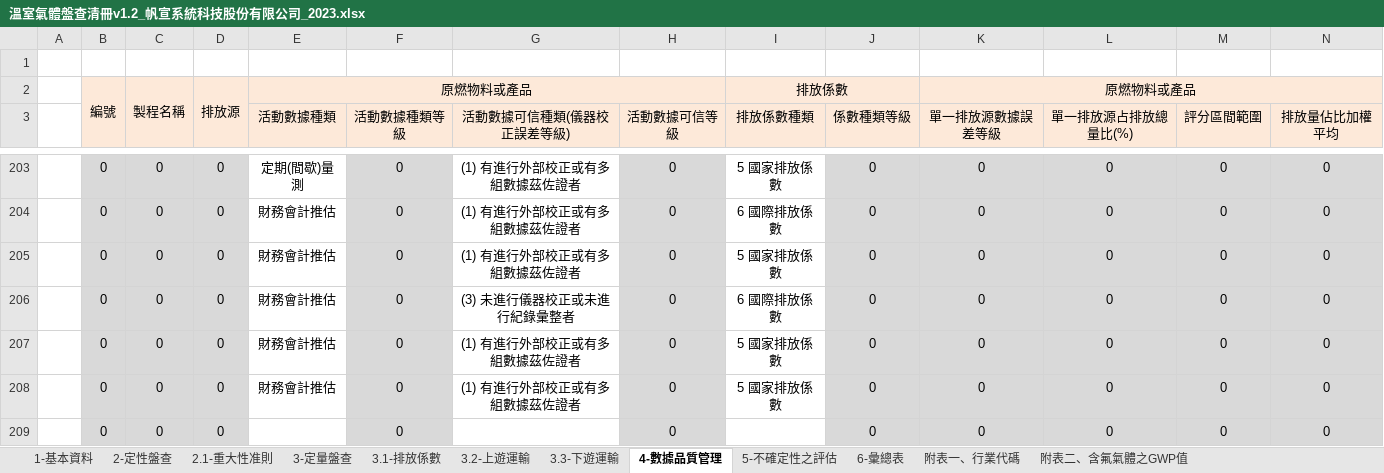
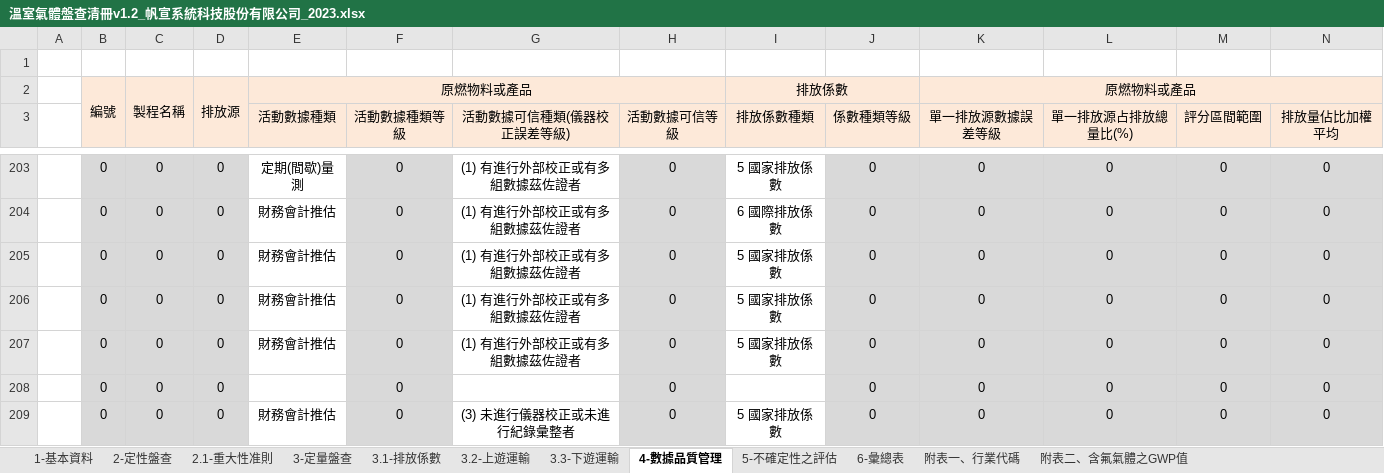
Before and after one commit to limcherhang/putty_tmp, an Excel workbook: excelReseearch/溫室氣體盤查清冊v1.2_帆宣系統科技股份有限公司_2023.xlsx, sheet 4-數據品質管理, drawn as a sheet; only a part is shown, gaps mark what is left out; the shorter side is filled out with more unchanged rows; values as stored, in another font and other column widths than the file's, no borders; the diff names each change by its address in the sheet, - before the commit and + after, or states it on an @@ line.

```diff
--- a/excelReseearch/溫室氣體盤查清冊v1.2_帆宣系統科技股份有限公司_2023.xlsx (sheet 4-數據品質管理)
+++ b/excelReseearch/溫室氣體盤查清冊v1.2_帆宣系統科技股份有限公司_2023.xlsx (sheet 4-數據品質管理)
-row 206:  | 0 | 0 | 0 | 財務會計推估 | 0 | (3) 未進行儀器校正或未進行紀錄彙整者 | 0 | 6 國際排放係數 | 0 | 0 | 0 | 0 | 0
```
Also changed, not shown: sheet 5-不確定性之評估, sheet 3.1-排放係數, sheet 3-定量盤查, sheet 2-定性盤查, sheet 2.1-重大性准則, sheet 1-基本資料, formulas that keep their value, hidden cells, excelReseearch/溫室氣體盤查清冊v1.2_Carbon Company_2023.xlsx, excelReseearch/溫室氣體盤查清冊v1.2_友鋮股份有限公司_2023.xlsx, 17 other files.
